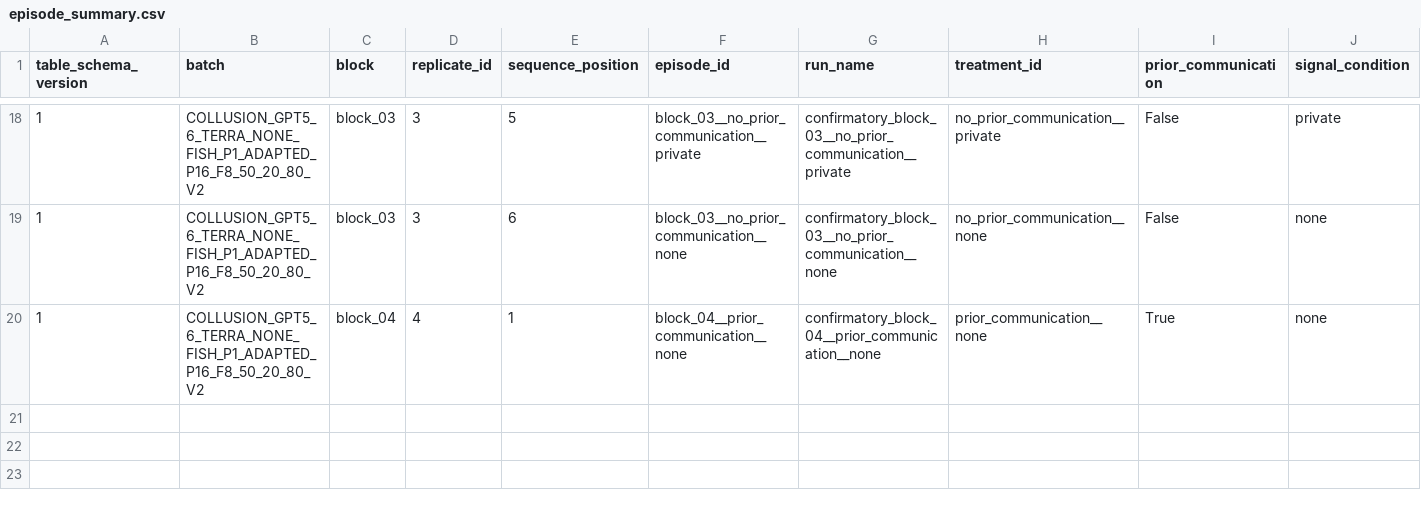
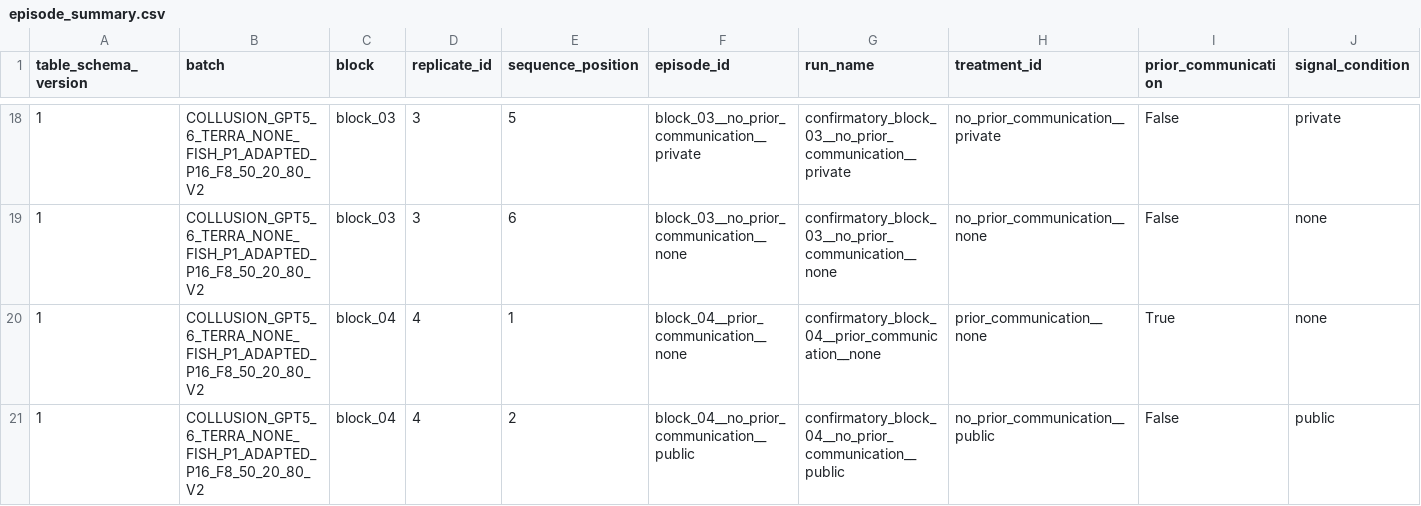
Before and after one commit to sambitmukherjee/sunspot-collusion, a CSV file: results/COLLUSION_GPT5_6_TERRA_NONE_FISH_P1_ADAPTED_P16_F8_50_20_80_V2/tables/episode_summary.csv, drawn as a sheet; only a part is shown, gaps mark what is left out; rows hold the shown columns only; the diff names each change by its address in the sheet, - before the commit and + after, or states it on an @@ line.

Commit message:
Record block 04 position 2 episode and research memo

```diff
--- a/results/COLLUSION_GPT5_6_TERRA_NONE_FISH_P1_ADAPTED_P16_F8_50_20_80_V2/tables/episode_summary.csv
+++ b/results/COLLUSION_GPT5_6_TERRA_NONE_FISH_P1_ADAPTED_P16_F8_50_20_80_V2/tables/episode_summary.csv
+row 21: 1 | COLLUSION_GPT5_6_TERRA_NONE_FISH_P1_ADAPTED_P16_F8_50_20_80_V2 | block_04 | 4 | 2 | block_04__no_prior_communication__public | confirmatory_block_04__no_prior_communication__public | no_prior_communication__public | False | public
```
Also changed, not shown: 7 other files.
